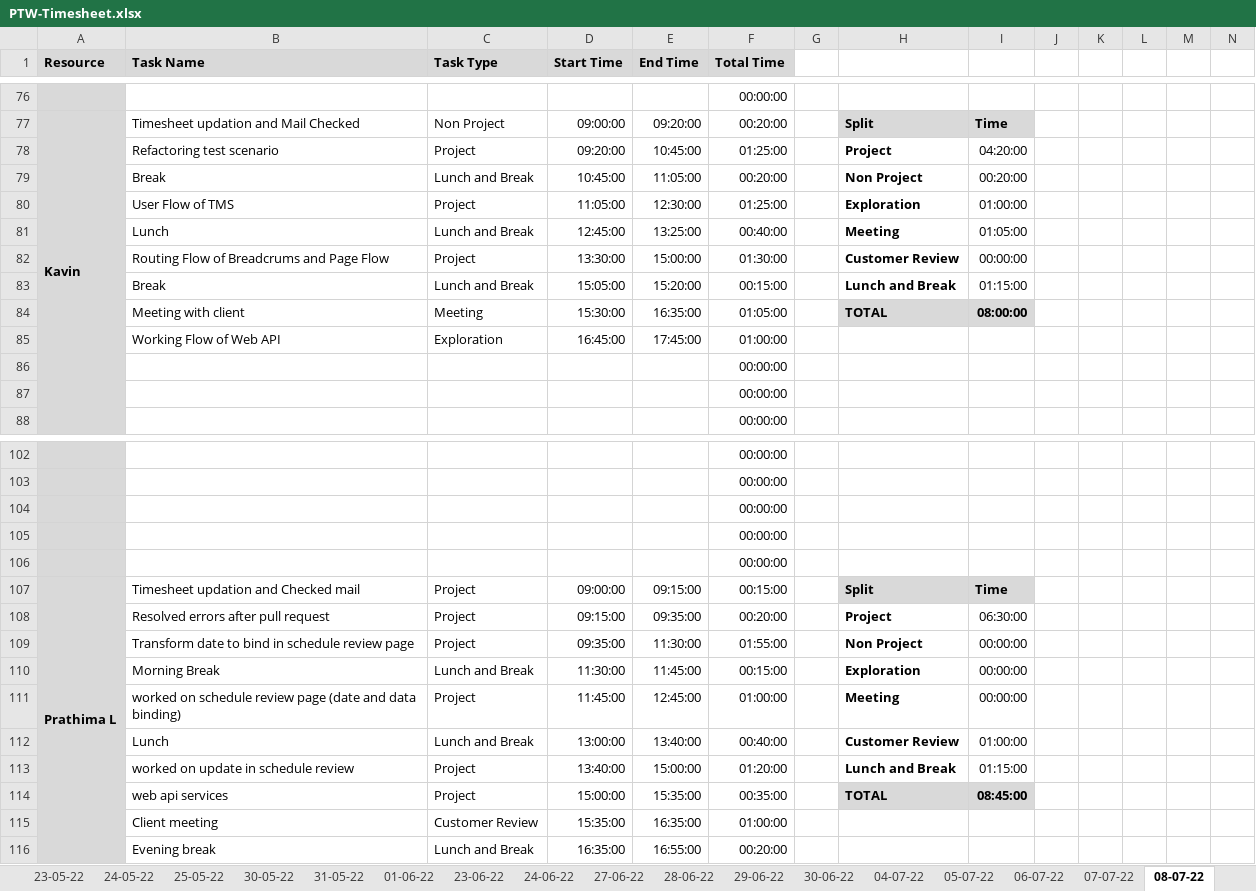
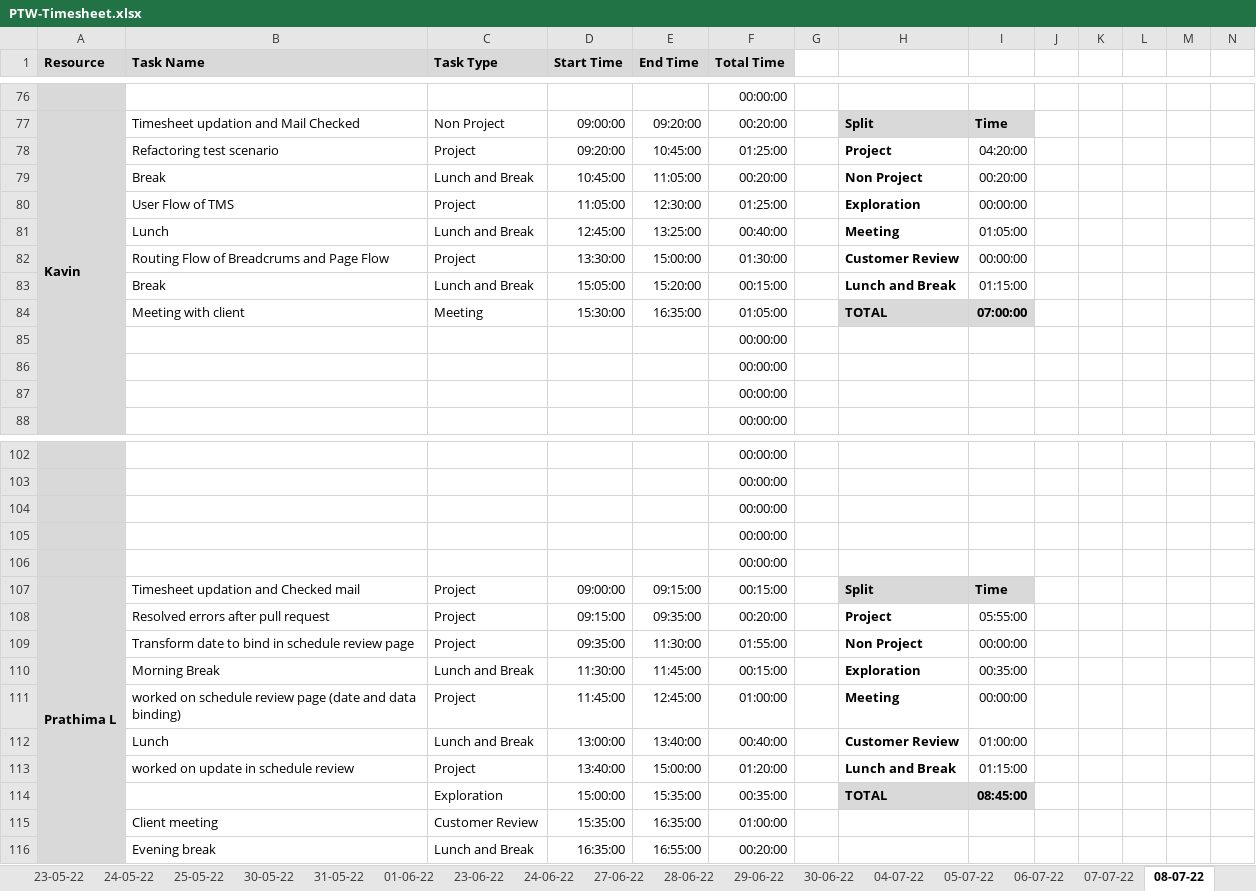
Before and after one commit to TEAM-EUPHORIA/TEAM-EUPHORIA-TMS, an Excel workbook: Process/Timesheet/PTW-Timesheet.xlsx, sheet 08-07-22, drawn as a sheet; only a part is shown, gaps mark what is left out; values as stored, in another font and other column widths than the file's, no borders; conditional formats not drawn; removed rows and columns are numbered as before the commit, all else as after; rows hold the shown columns only; the diff names each change by its address in the sheet, - before the commit and + after, or states it on an @@ line.

Commit message:
timesheet updated

```diff
--- a/Process/Timesheet/PTW-Timesheet.xlsx (sheet 08-07-22)
+++ b/Process/Timesheet/PTW-Timesheet.xlsx (sheet 08-07-22)
-I80: 01:00:00
+I80: 00:00:00
-I84: 08:00:00
+I84: 07:00:00
-row 85:  | Working Flow of Web API | Exploration | 16:45:00 | 17:45:00 | 01:00:00
+row 85:  |  |  |  |  | 00:00:00
-I108: 06:30:00
+I108: 05:55:00
-I110: 00:00:00
+I110: 00:35:00
-B114 (Task Name): web api services
+B114 (Task Name): (empty)
-C114 (Task Type): Project
+C114 (Task Type): Exploration
```
